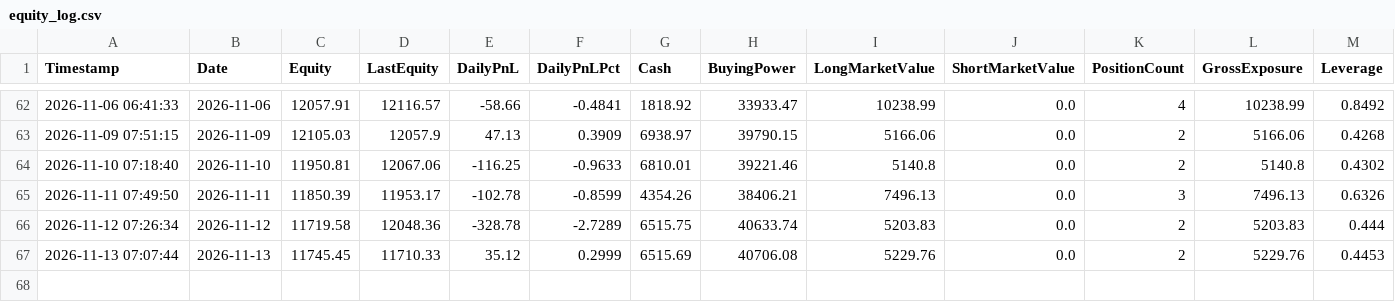
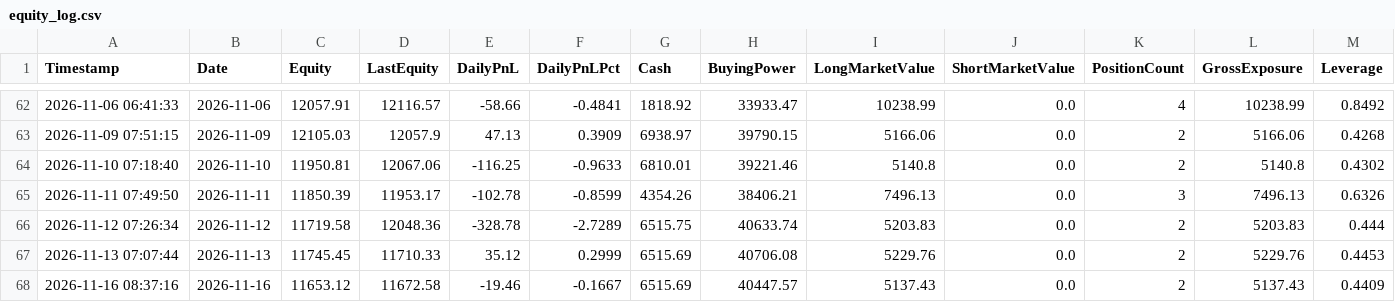
Before and after one commit to titan-trials/REQuantara, a CSV file: results/equity_log.csv, drawn as a sheet; only a part is shown, gaps mark what is left out; rows hold the shown columns only; the diff names each change by its address in the sheet, - before the commit and + after, or states it on an @@ line.

```diff
--- a/results/equity_log.csv
+++ b/results/equity_log.csv
+row 68: 2026-11-16 08:37:16 | 2026-11-16 | 11653.12 | 11672.58 | -19.46 | -0.1667 | 6515.69 | 40447.57 | 5137.43 | 0.0 | 2 | 5137.43 | 0.4409
```
Also changed, not shown: results/paper_trading_log.csv, results/positions_log.csv, 1 other file.
